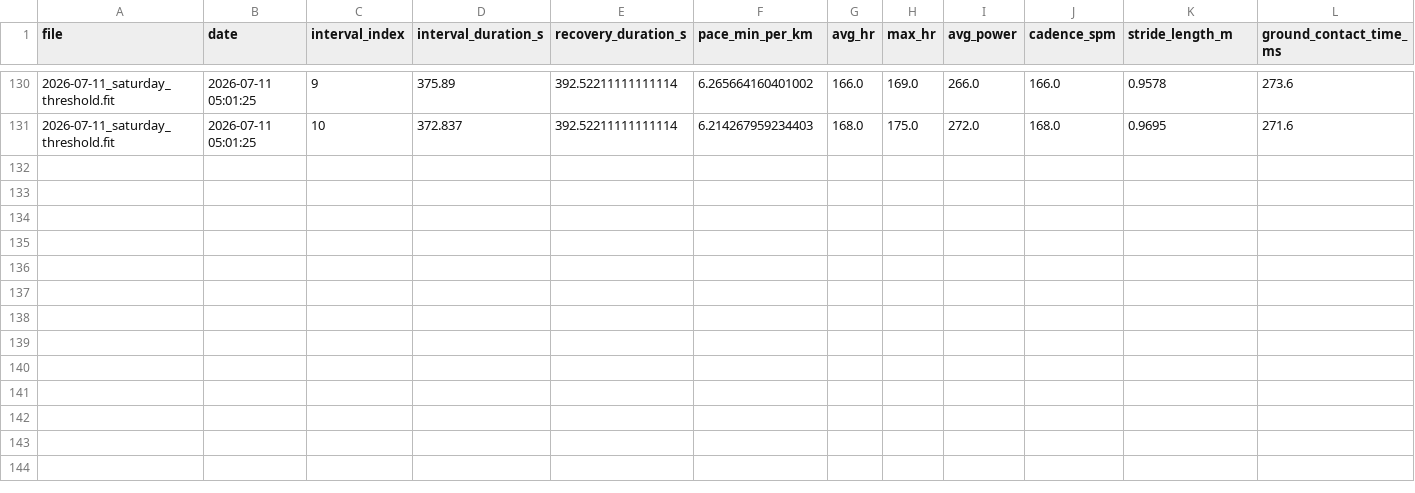
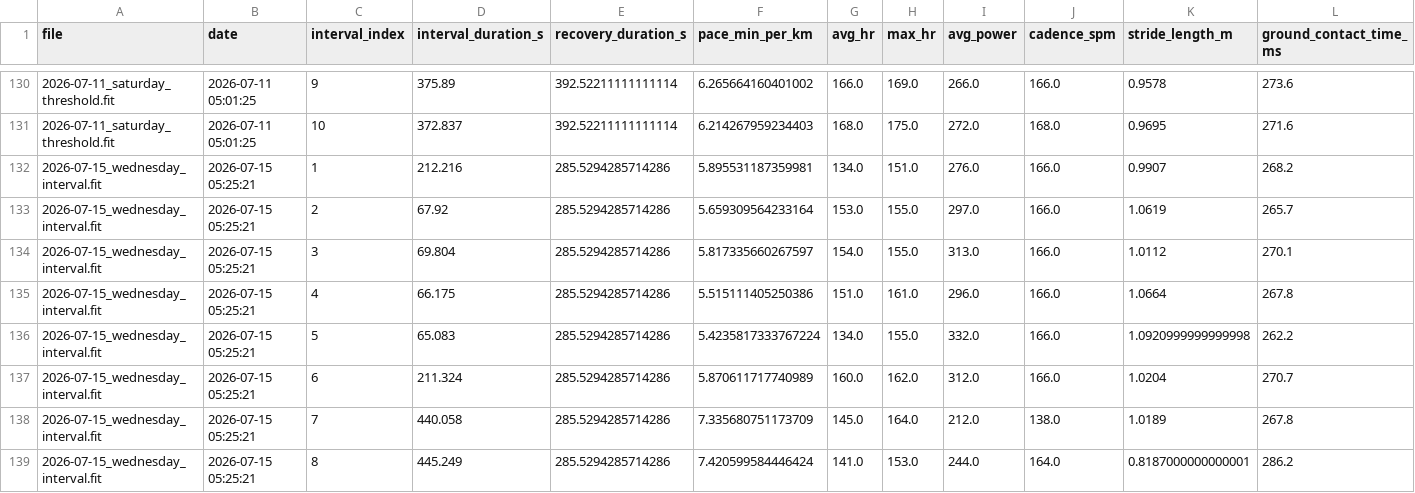
Before and after one commit to jvinodraj/theEagle, a CSV file: reports/interval/interval_level_dataset.csv, drawn as a sheet; only a part is shown, gaps mark what is left out; rows hold the shown columns only; the diff names each change by its address in the sheet, - before the commit and + after, or states it on an @@ line.

Commit message:
Intervals as of 15/7

```diff
--- a/reports/interval/interval_level_dataset.csv
+++ b/reports/interval/interval_level_dataset.csv
+row 132: 2026-07-15_wednesday_interval.fit | 2026-07-15 05:25:21 | 1 | 212.216 | 285.5294285714286 | 5.895531187359981 | 134.0 | 151.0 | 276.0 | 166.0 | 0.9907 | 268.2
+row 133: 2026-07-15_wednesday_interval.fit | 2026-07-15 05:25:21 | 2 | 67.92 | 285.5294285714286 | 5.659309564233164 | 153.0 | 155.0 | 297.0 | 166.0 | 1.0619 | 265.7
+row 134: 2026-07-15_wednesday_interval.fit | 2026-07-15 05:25:21 | 3 | 69.804 | 285.5294285714286 | 5.817335660267597 | 154.0 | 155.0 | 313.0 | 166.0 | 1.0112 | 270.1
+row 135: 2026-07-15_wednesday_interval.fit | 2026-07-15 05:25:21 | 4 | 66.175 | 285.5294285714286 | 5.515111405250386 | 151.0 | 161.0 | 296.0 | 166.0 | 1.0664 | 267.8
+row 136: 2026-07-15_wednesday_interval.fit | 2026-07-15 05:25:21 | 5 | 65.083 | 285.5294285714286 | 5.4235817333767224 | 134.0 | 155.0 | 332.0 | 166.0 | 1.0920999999999998 | 262.2
+row 137: 2026-07-15_wednesday_interval.fit | 2026-07-15 05:25:21 | 6 | 211.324 | 285.5294285714286 | 5.870611717740989 | 160.0 | 162.0 | 312.0 | 166.0 | 1.0204 | 270.7
+row 138: 2026-07-15_wednesday_interval.fit | 2026-07-15 05:25:21 | 7 | 440.058 | 285.5294285714286 | 7.335680751173709 | 145.0 | 164.0 | 212.0 | 138.0 | 1.0189 | 267.8
+row 139: 2026-07-15_wednesday_interval.fit | 2026-07-15 05:25:21 | 8 | 445.249 | 285.5294285714286 | 7.420599584446424 | 141.0 | 153.0 | 244.0 | 164.0 | 0.8187000000000001 | 286.2
```
Also changed, not shown: reports/interval/interval_longitudinal_tracking.csv, reports/interval/interval_workouts_dataset.csv, 3 other files.
